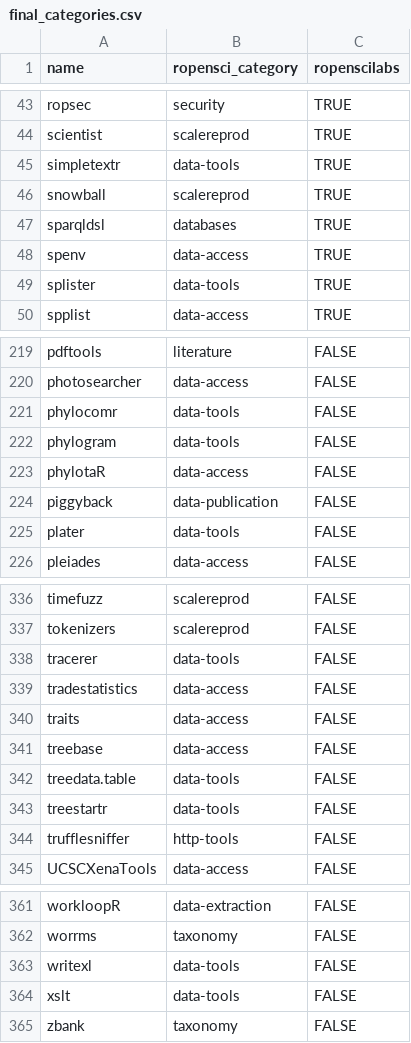
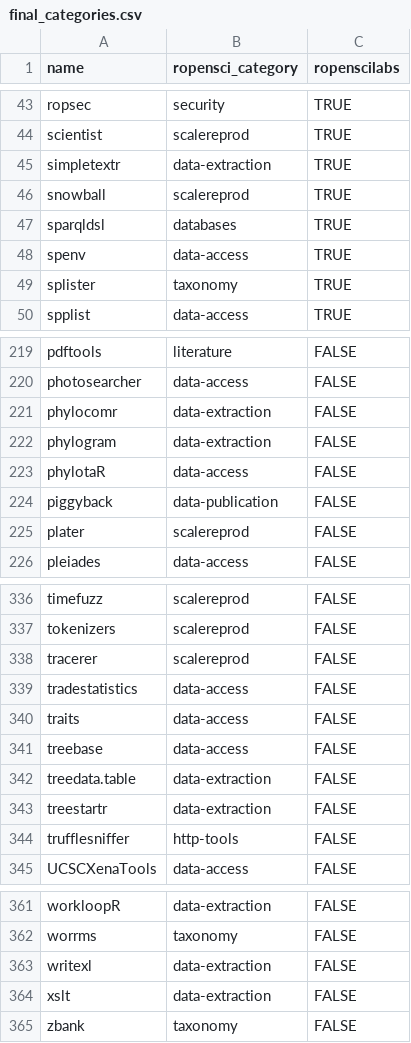
Before and after one commit to ropensci-org/makeregistry, a CSV file: inst/scripts/final_categories.csv, drawn as a sheet; only a part is shown, gaps mark what is left out; the diff covers the shown part only.

```diff
--- a/inst/scripts/final_categories.csv
+++ b/inst/scripts/final_categories.csv
@@ -44,3 +44,3 @@ ropsec,security,TRUE
 scientist,scalereprod,TRUE
-simpletextr,data-tools,TRUE
+simpletextr,data-extraction,TRUE
 snowball,scalereprod,TRUE
@@ -48,3 +48,3 @@ sparqldsl,databases,TRUE
 spenv,data-access,TRUE
-splister,data-tools,TRUE
+splister,taxonomy,TRUE
 spplist,data-access,TRUE
@@ -220,7 +220,7 @@ pdftools,literature,FALSE
 photosearcher,data-access,FALSE
-phylocomr,data-tools,FALSE
-phylogram,data-tools,FALSE
+phylocomr,data-extraction,FALSE
+phylogram,data-extraction,FALSE
 phylotaR,data-access,FALSE
 piggyback,data-publication,FALSE
-plater,data-tools,FALSE
+plater,scalereprod,FALSE
 pleiades,data-access,FALSE
@@ -337,3 +337,3 @@ timefuzz,scalereprod,FALSE
 tokenizers,scalereprod,FALSE
-tracerer,data-tools,FALSE
+tracerer,scalereprod,FALSE
 tradestatistics,data-access,FALSE
@@ -341,4 +341,4 @@ traits,data-access,FALSE
 treebase,data-access,FALSE
-treedata.table,data-tools,FALSE
-treestartr,data-tools,FALSE
+treedata.table,data-extraction,FALSE
+treestartr,data-extraction,FALSE
 trufflesniffer,http-tools,FALSE
@@ -362,4 +362,4 @@ workloopR,data-extraction,FALSE
 worrms,taxonomy,FALSE
-writexl,data-tools,FALSE
-xslt,data-tools,FALSE
+writexl,data-extraction,FALSE
+xslt,data-extraction,FALSE
 zbank,taxonomy,FALSE
```
Also changed, not shown: 29 edited cells elsewhere in this file.
